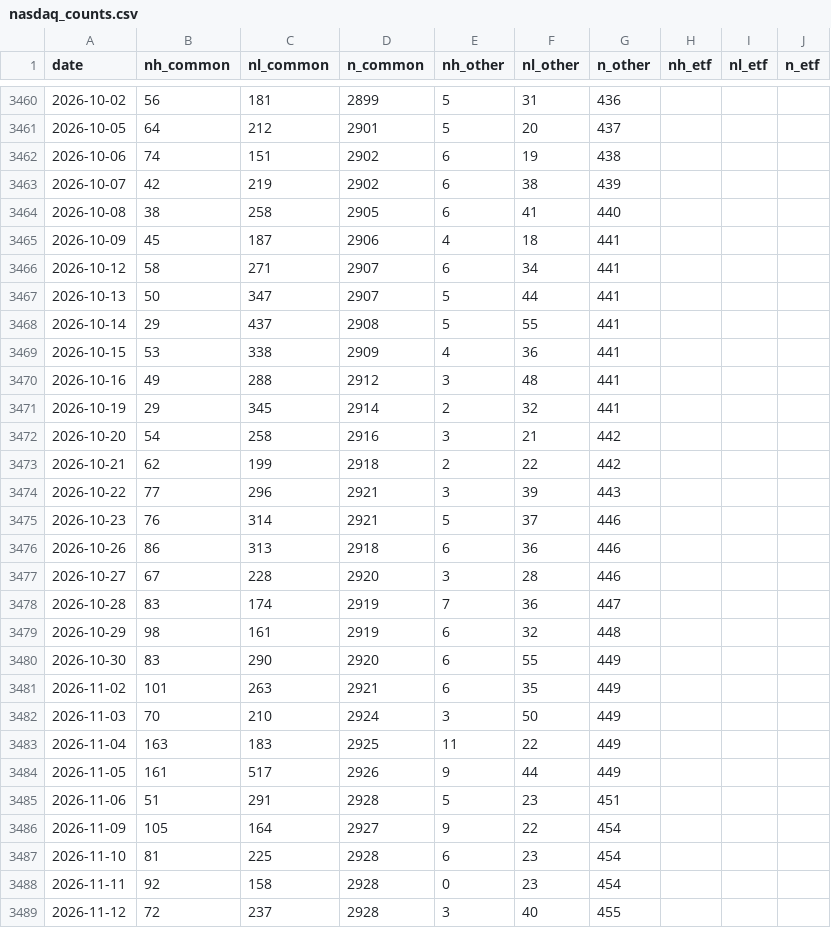
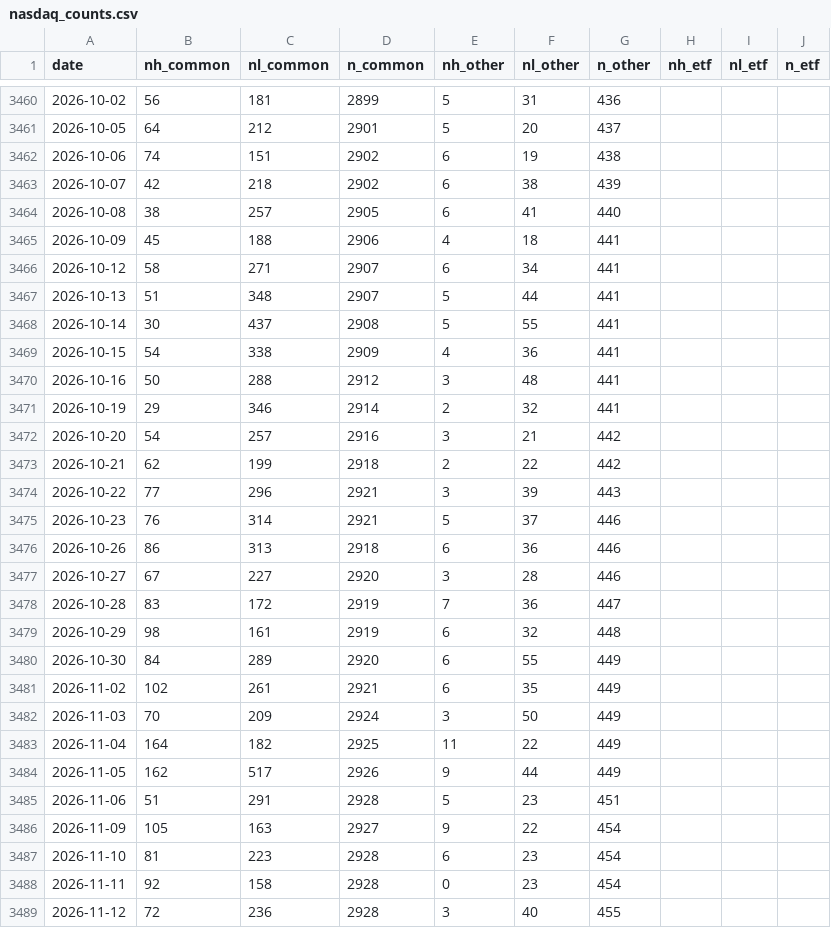
Before and after one commit to shashankrboppidi2/semis-screener, a CSV file: results/breadth/nasdaq_counts.csv, drawn as a sheet; only a part is shown, gaps mark what is left out; the diff covers the shown part only.

```diff
--- a/results/breadth/nasdaq_counts.csv
+++ b/results/breadth/nasdaq_counts.csv
@@ -3462,12 +3462,12 @@ date,nh_common,nl_common,n_common,nh_other,nl_other,n_other,nh_etf,nl_etf,n_etf
 2026-10-06,74,151,2902,6,19,438,,,
-2026-10-07,42,219,2902,6,38,439,,,
-2026-10-08,38,258,2905,6,41,440,,,
-2026-10-09,45,187,2906,4,18,441,,,
+2026-10-07,42,218,2902,6,38,439,,,
+2026-10-08,38,257,2905,6,41,440,,,
+2026-10-09,45,188,2906,4,18,441,,,
 2026-10-12,58,271,2907,6,34,441,,,
-2026-10-13,50,347,2907,5,44,441,,,
-2026-10-14,29,437,2908,5,55,441,,,
-2026-10-15,53,338,2909,4,36,441,,,
-2026-10-16,49,288,2912,3,48,441,,,
-2026-10-19,29,345,2914,2,32,441,,,
-2026-10-20,54,258,2916,3,21,442,,,
+2026-10-13,51,348,2907,5,44,441,,,
+2026-10-14,30,437,2908,5,55,441,,,
+2026-10-15,54,338,2909,4,36,441,,,
+2026-10-16,50,288,2912,3,48,441,,,
+2026-10-19,29,346,2914,2,32,441,,,
+2026-10-20,54,257,2916,3,21,442,,,
 2026-10-21,62,199,2918,2,22,442,,,
@@ -3476,14 +3476,14 @@ date,nh_common,nl_common,n_common,nh_other,nl_other,n_other,nh_etf,nl_etf,n_etf
 2026-10-26,86,313,2918,6,36,446,,,
-2026-10-27,67,228,2920,3,28,446,,,
-2026-10-28,83,174,2919,7,36,447,,,
+2026-10-27,67,227,2920,3,28,446,,,
+2026-10-28,83,172,2919,7,36,447,,,
 2026-10-29,98,161,2919,6,32,448,,,
-2026-10-30,83,290,2920,6,55,449,,,
-2026-11-02,101,263,2921,6,35,449,,,
-2026-11-03,70,210,2924,3,50,449,,,
-2026-11-04,163,183,2925,11,22,449,,,
-2026-11-05,161,517,2926,9,44,449,,,
+2026-10-30,84,289,2920,6,55,449,,,
+2026-11-02,102,261,2921,6,35,449,,,
+2026-11-03,70,209,2924,3,50,449,,,
+2026-11-04,164,182,2925,11,22,449,,,
+2026-11-05,162,517,2926,9,44,449,,,
 2026-11-06,51,291,2928,5,23,451,,,
-2026-11-09,105,164,2927,9,22,454,,,
-2026-11-10,81,225,2928,6,23,454,,,
+2026-11-09,105,163,2927,9,22,454,,,
+2026-11-10,81,223,2928,6,23,454,,,
 2026-11-11,92,158,2928,0,23,454,,,
-2026-11-12,72,237,2928,3,40,455,,,
+2026-11-12,72,236,2928,3,40,455,,,
```
Also changed, not shown: 1 added row and 13 edited cells elsewhere in this file, 2 other files.
